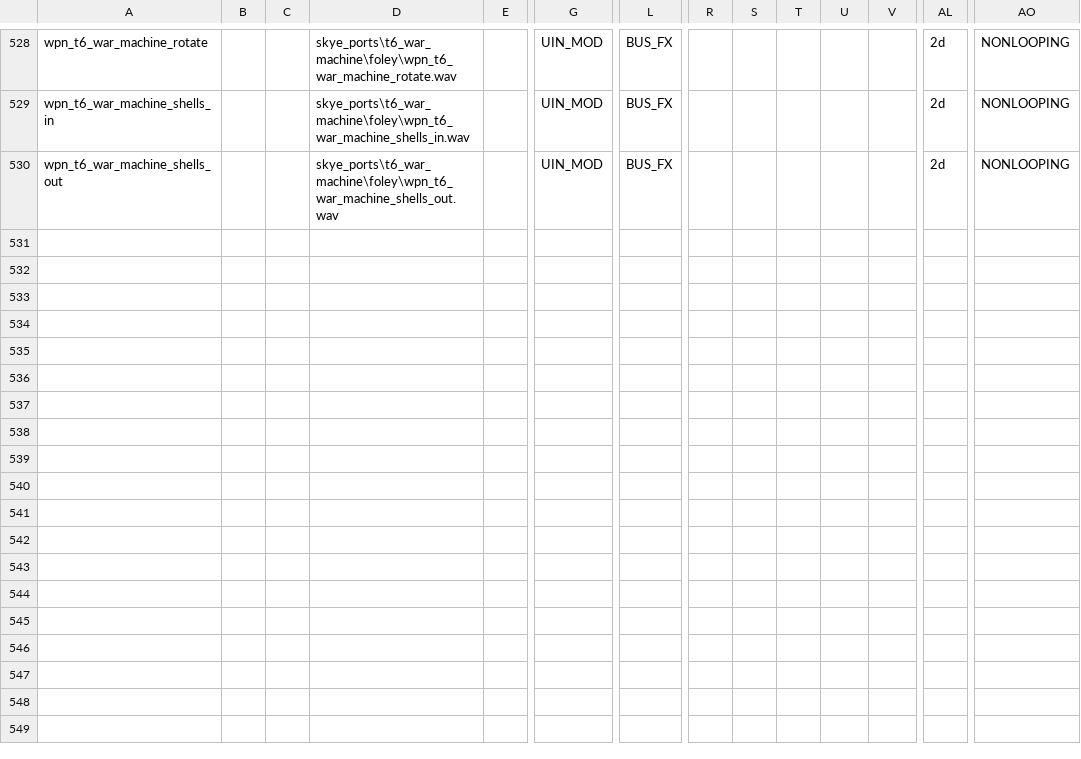
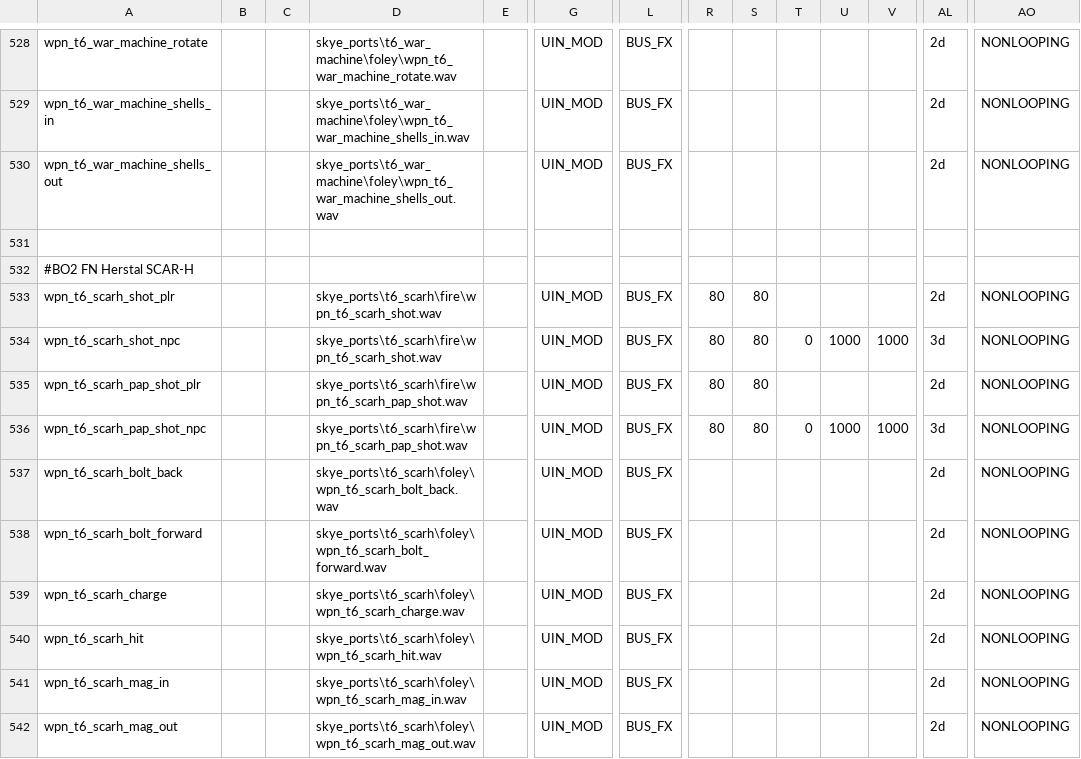
Before and after one commit to marinesciencedude/Black-Ops-Trilogy-Weapon-Packs, a CSV file: share/raw/sound/aliases/skye_t6_bo2.csv, drawn as a sheet; only a part is shown, gaps mark what is left out; rows hold the shown columns only; the diff names each change by its address in the sheet, - before the commit and + after, or states it on an @@ line.

```diff
--- a/share/raw/sound/aliases/skye_t6_bo2.csv
+++ b/share/raw/sound/aliases/skye_t6_bo2.csv
+row 531: (empty)
+row 532: #BO2 FN Herstal SCAR-H
+row 533: wpn_t6_scarh_shot_plr |  |  | skye_ports\t6_scarh\fire\wpn_t6_scarh_shot.wav |  | UIN_MOD | BUS_FX | 80 | 80 |  |  |  | 2d | NONLOOPING
+row 534: wpn_t6_scarh_shot_npc |  |  | skye_ports\t6_scarh\fire\wpn_t6_scarh_shot.wav |  | UIN_MOD | BUS_FX | 80 | 80 | 0 | 1000 | 1000 | 3d | NONLOOPING
+row 535: wpn_t6_scarh_pap_shot_plr |  |  | skye_ports\t6_scarh\fire\wpn_t6_scarh_pap_shot.wav |  | UIN_MOD | BUS_FX | 80 | 80 |  |  |  | 2d | NONLOOPING
+row 536: wpn_t6_scarh_pap_shot_npc |  |  | skye_ports\t6_scarh\fire\wpn_t6_scarh_pap_shot.wav |  | UIN_MOD | BUS_FX | 80 | 80 | 0 | 1000 | 1000 | 3d | NONLOOPING
+row 537: wpn_t6_scarh_bolt_back |  |  | skye_ports\t6_scarh\foley\wpn_t6_scarh_bolt_back.wav |  | UIN_MOD | BUS_FX |  |  |  |  |  | 2d | NONLOOPING
+row 538: wpn_t6_scarh_bolt_forward |  |  | skye_ports\t6_scarh\foley\wpn_t6_scarh_bolt_forward.wav |  | UIN_MOD | BUS_FX |  |  |  |  |  | 2d | NONLOOPING
+row 539: wpn_t6_scarh_charge |  |  | skye_ports\t6_scarh\foley\wpn_t6_scarh_charge.wav |  | UIN_MOD | BUS_FX |  |  |  |  |  | 2d | NONLOOPING
+row 540: wpn_t6_scarh_hit |  |  | skye_ports\t6_scarh\foley\wpn_t6_scarh_hit.wav |  | UIN_MOD | BUS_FX |  |  |  |  |  | 2d | NONLOOPING
+row 541: wpn_t6_scarh_mag_in |  |  | skye_ports\t6_scarh\foley\wpn_t6_scarh_mag_in.wav |  | UIN_MOD | BUS_FX |  |  |  |  |  | 2d | NONLOOPING
+row 542: wpn_t6_scarh_mag_out |  |  | skye_ports\t6_scarh\foley\wpn_t6_scarh_mag_out.wav |  | UIN_MOD | BUS_FX |  |  |  |  |  | 2d | NONLOOPING
```
Also changed, not shown: mods/bo2_weapons/gamedata/weapons/zm/zm_asylum_weapons.csv, mods/bo2_weapons/gamedata/weapons/zm/zm_cosmodrome_weapons.csv, 22 other files.
